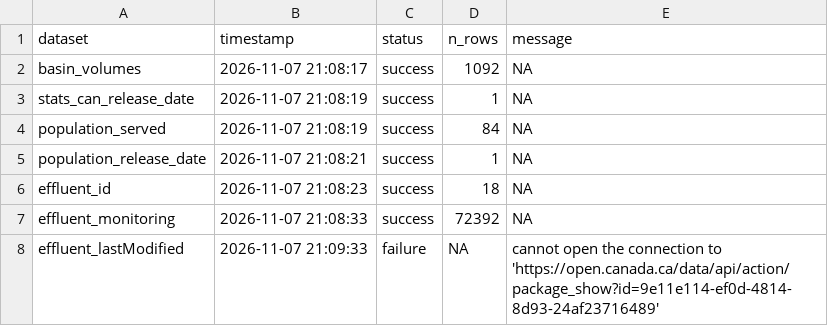
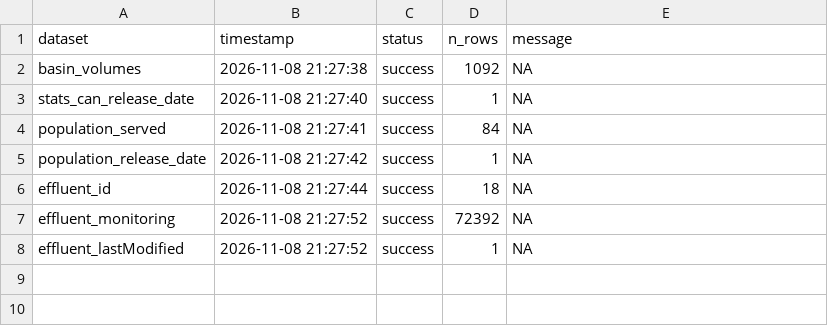
Before and after one commit to TOTA-git/TOTA-Waste-Water-Dashboard, a CSV file: data/cache/refresh_log.csv, drawn as a sheet.

```diff
--- a/data/cache/refresh_log.csv
+++ b/data/cache/refresh_log.csv
@@ -1,8 +1,8 @@
 dataset,timestamp,status,n_rows,message
-basin_volumes,2026-11-07 21:08:17,success,1092,NA
-stats_can_release_date,2026-11-07 21:08:19,success,1,NA
-population_served,2026-11-07 21:08:19,success,84,NA
-population_release_date,2026-11-07 21:08:21,success,1,NA
-effluent_id,2026-11-07 21:08:23,success,18,NA
-effluent_monitoring,2026-11-07 21:08:33,success,72392,NA
-effluent_lastModified,2026-11-07 21:09:33,failure,NA,cannot open the connection to 'https://open.canada.ca/data/api/action/package_show?id=9e11e114-ef0d-4814-8d93-24af23716489'
+basin_volumes,2026-11-08 21:27:38,success,1092,NA
+stats_can_release_date,2026-11-08 21:27:40,success,1,NA
+population_served,2026-11-08 21:27:41,success,84,NA
+population_release_date,2026-11-08 21:27:42,success,1,NA
+effluent_id,2026-11-08 21:27:44,success,18,NA
+effluent_monitoring,2026-11-08 21:27:52,success,72392,NA
+effluent_lastModified,2026-11-08 21:27:52,success,1,NA
```
